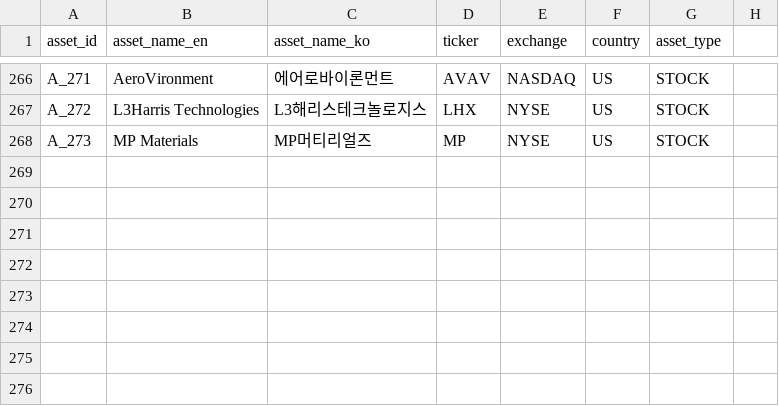
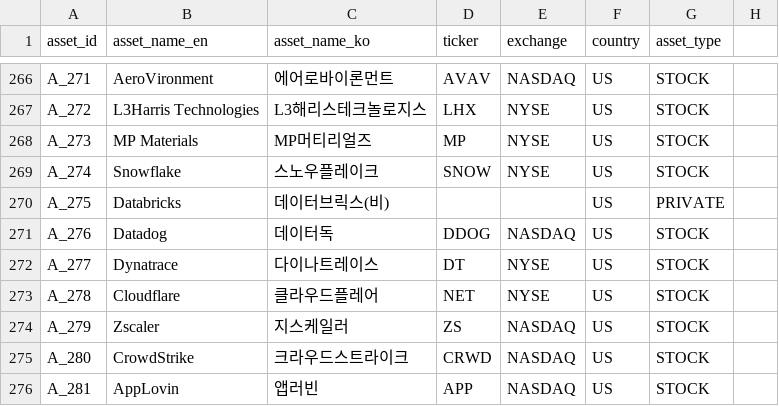
Before and after one commit to kang0302/import_MT, a CSV file: data/ssot/asset_ssot.csv, drawn as a sheet; only a part is shown, gaps mark what is left out.

Commit message:
Update asset_ssot.csv

```diff
--- a/data/ssot/asset_ssot.csv
+++ b/data/ssot/asset_ssot.csv
@@ -268 +268,9 @@ A_272,L3Harris Technologies,L3해리스테크놀로지스,LHX,NYSE,US,STOCK
 A_273,MP Materials,MP머티리얼즈,MP,NYSE,US,STOCK
+A_274,Snowflake,스노우플레이크,SNOW,NYSE,US,STOCK
+A_275,Databricks,데이터브릭스(비),,,US,PRIVATE
+A_276,Datadog,데이터독,DDOG,NASDAQ,US,STOCK
+A_277,Dynatrace,다이나트레이스,DT,NYSE,US,STOCK
+A_278,Cloudflare,클라우드플레어,NET,NYSE,US,STOCK
+A_279,Zscaler,지스케일러,ZS,NASDAQ,US,STOCK
+A_280,CrowdStrike,크라우드스트라이크,CRWD,NASDAQ,US,STOCK
+A_281,AppLovin,앱러빈,APP,NASDAQ,US,STOCK
```
